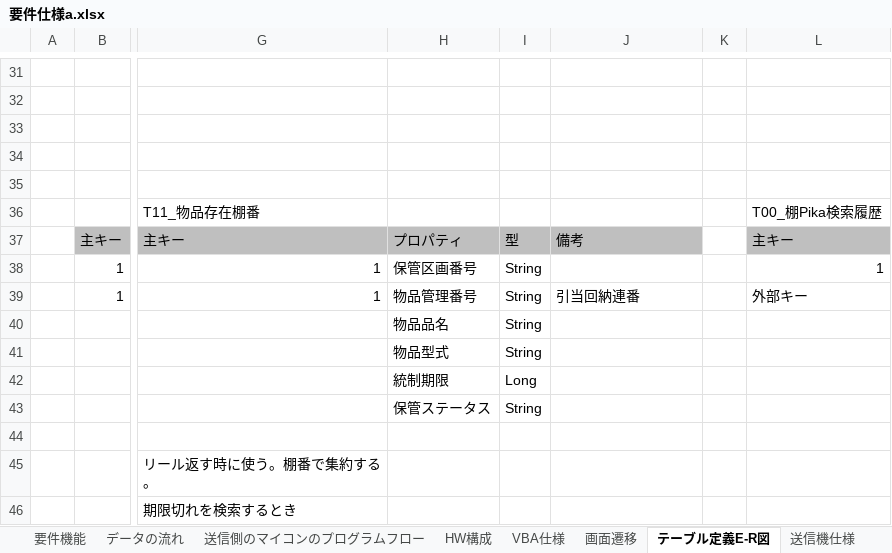
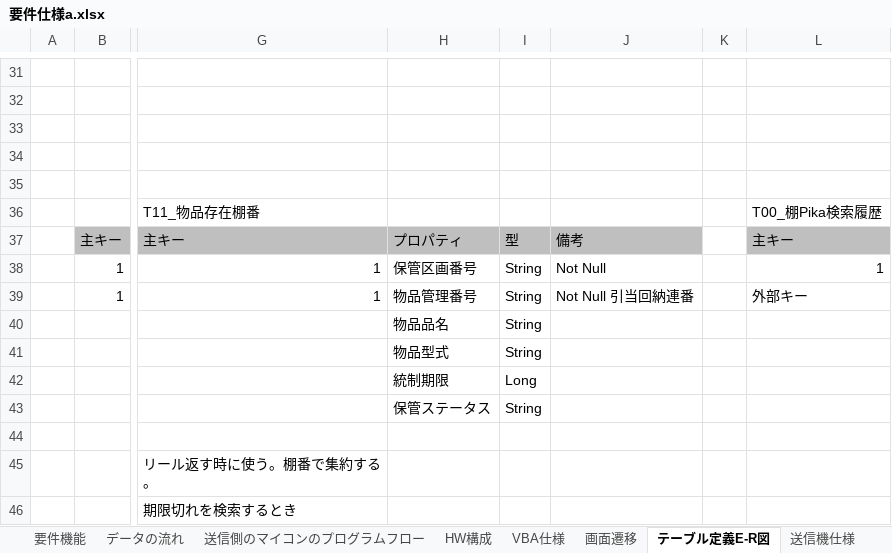
Before and after one commit to km190112/Tanapika, an Excel workbook: 要件仕様a.xlsx, sheet テーブル定義E-R図, drawn as a sheet; only a part is shown, gaps mark what is left out; values as stored, in another font and other column widths than the file's, no borders; charts and pictures not drawn; the diff names each change by its address in the sheet, - before the commit and + after, or states it on an @@ line.

```diff
--- a/要件仕様a.xlsx (sheet テーブル定義E-R図)
+++ b/要件仕様a.xlsx (sheet テーブル定義E-R図)
-J38: (empty)
+J38: Not Null
-J39: 引当回納連番
+J39: Not Null 引当回納連番
```
Also changed, not shown: 2 other files.
